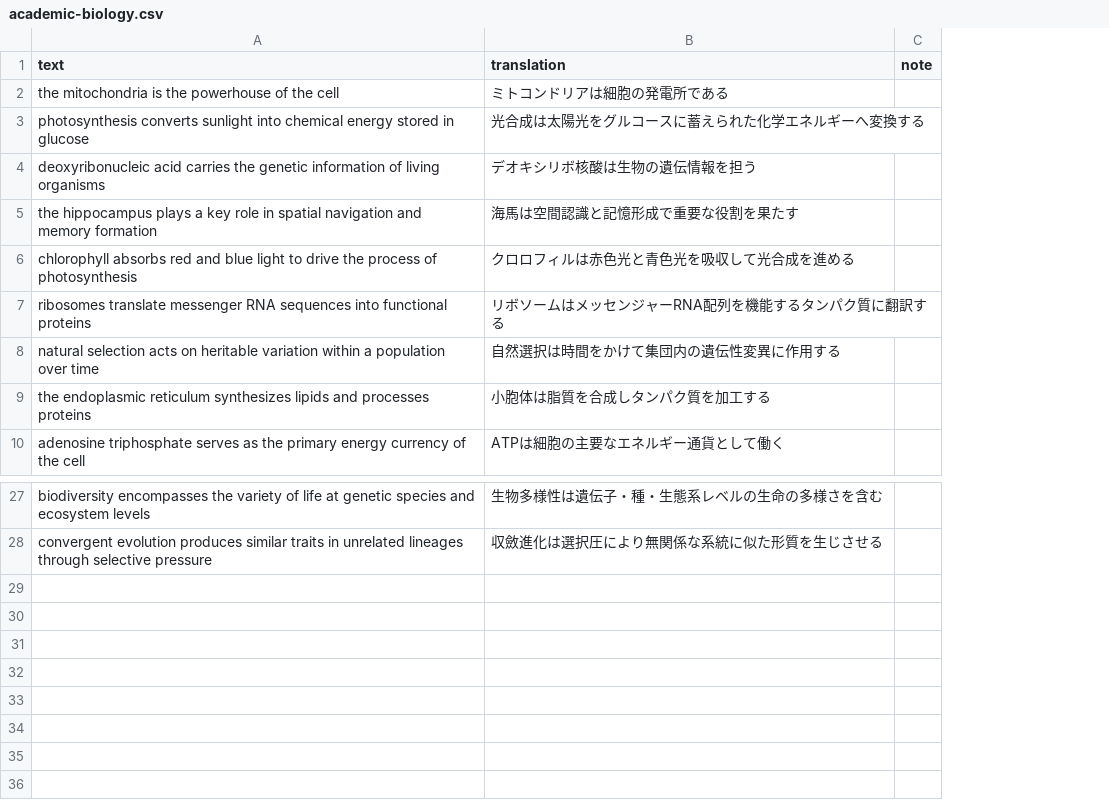
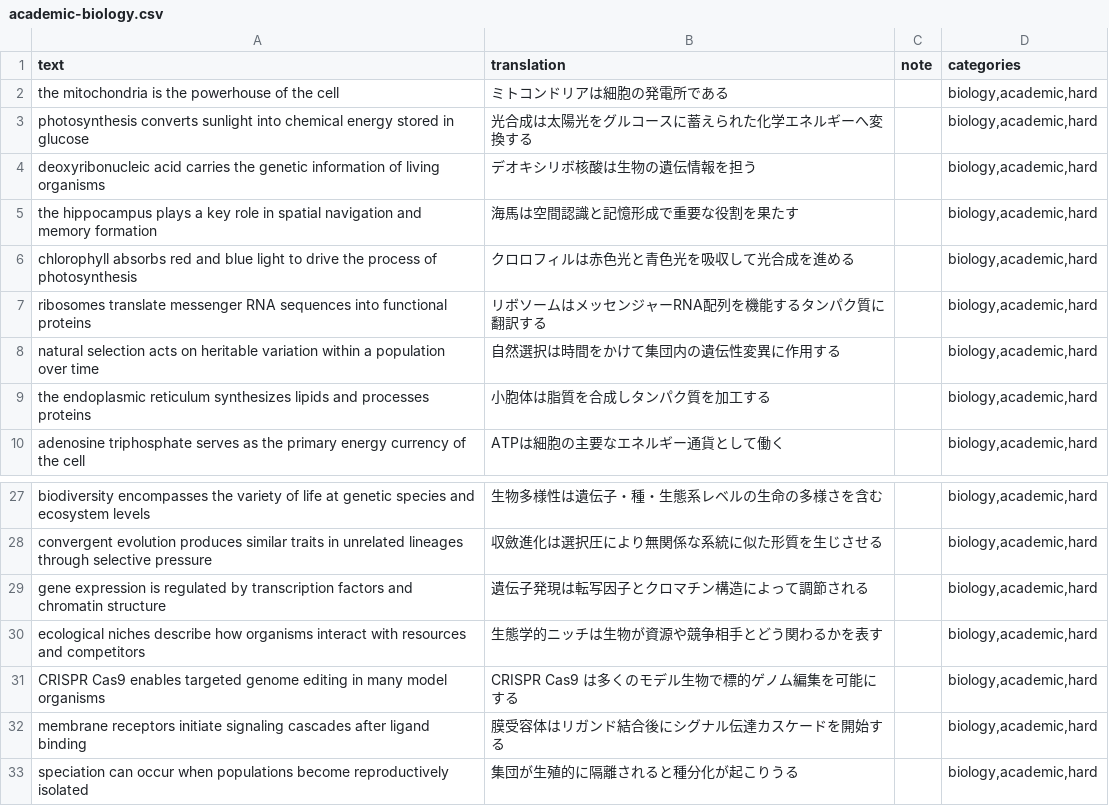
Before and after one commit to ktakahiro150397/typing-en, a CSV file: word-csv/academic-biology.csv, drawn as a sheet; only a part is shown, gaps mark what is left out; the diff names each change by its address in the sheet, - before the commit and + after, or states it on an @@ line.

```diff
--- a/word-csv/academic-biology.csv
+++ b/word-csv/academic-biology.csv
+column D (categories), rows 2-10: all biology,academic,hard; rows 27-28: biology,academic,hard | biology,academic,hard
+row 29: gene expression is regulated by transcription factors and chromatin structure | 遺伝子発現は転写因子とクロマチン構造によって調節される |  | biology,academic,hard
+row 30: ecological niches describe how organisms interact with resources and competitors | 生態学的ニッチは生物が資源や競争相手とどう関わるかを表す |  | biology,academic,hard
+row 31: CRISPR Cas9 enables targeted genome editing in many model organisms | CRISPR Cas9 は多くのモデル生物で標的ゲノム編集を可能にする |  | biology,academic,hard
+row 32: membrane receptors initiate signaling cascades after ligand binding | 膜受容体はリガンド結合後にシグナル伝達カスケードを開始する |  | biology,academic,hard
+row 33: speciation can occur when populations become reproductively isolated | 集団が生殖的に隔離されると種分化が起こりうる |  | biology,academic,hard
```
Also changed, not shown: word-csv/academic-medicine.csv, word-csv/lookalike-confusion.csv, 15 other files.
